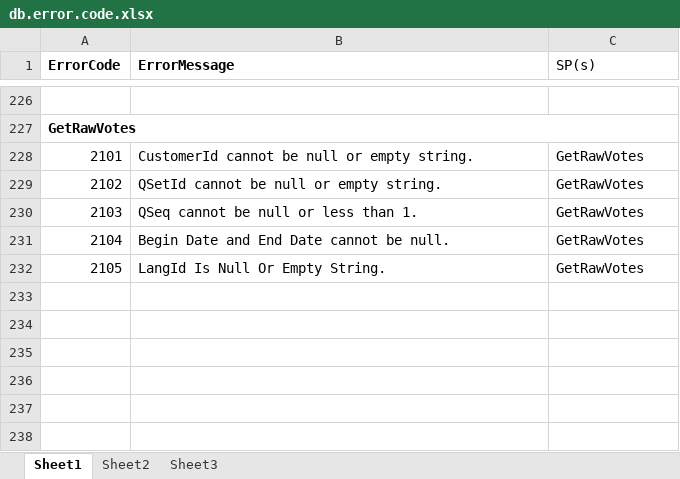
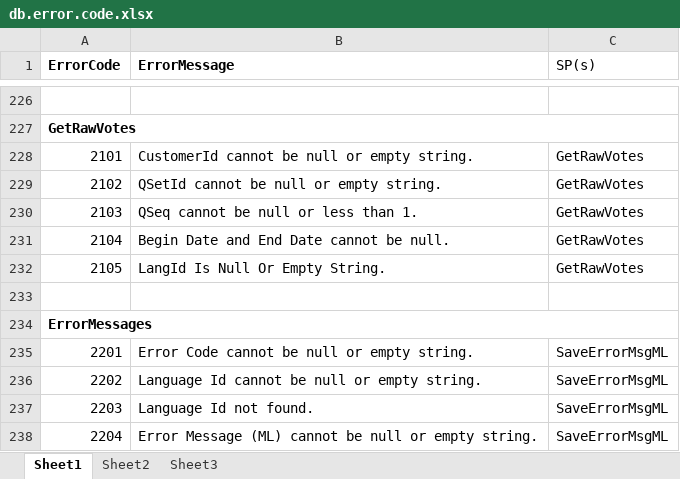
Before and after one commit to chumpon-asaneerat/Rater.Web.v2.08v6, an Excel workbook: db/db.error.code.xlsx, sheet Sheet1, drawn as a sheet; only a part is shown, gaps mark what is left out; values as stored, in another font and other column widths than the file's, no borders; the diff names each change by its address in the sheet, - before the commit and + after, or states it on an @@ line.

Commit message:
Update 2018-05-18#8 ## Update database server (production).    - Add TABLE/VIEW/SP for Error message (supports ML).    - Generate and Update all db scripts until 2018-05-18 (today).    - Update server update history.    - Update project history.

```diff
--- a/db/db.error.code.xlsx (sheet Sheet1)
+++ b/db/db.error.code.xlsx (sheet Sheet1)
+row 233: (empty)
+row 234: ErrorMessages
+row 235: 2201 | Error Code cannot be null or empty string. | SaveErrorMsgML
+row 236: 2202 | Language Id cannot be null or empty string. | SaveErrorMsgML
+row 237: 2203 | Language Id not found. | SaveErrorMsgML
+row 238: 2204 | Error Message (ML) cannot be null or empty string. | SaveErrorMsgML
```
Also changed, not shown: 23 other files.
